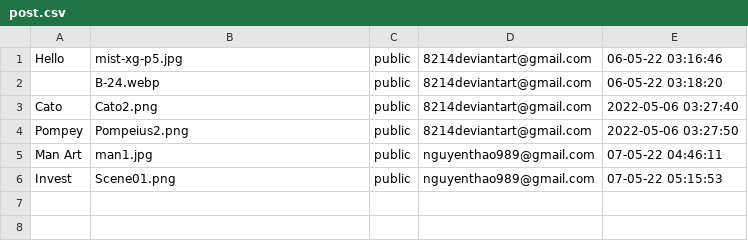
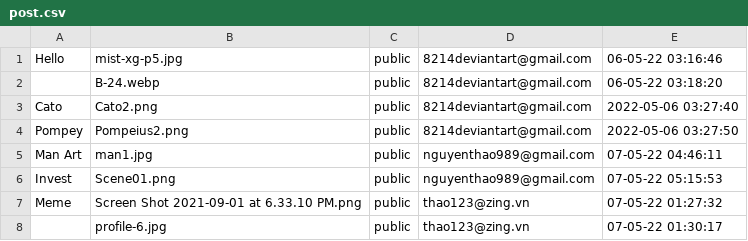
Before and after one commit to kaisergrimlock/InstaKilogram, a CSV file: user/post.csv, drawn as a sheet.

Commit message:
Post Image Admin

```diff
--- a/user/post.csv
+++ b/user/post.csv
@@ -6 +6,3 @@ Pompey,Pompeius2.png,public,8214deviantart@gmail.com,"2022-05-06 03:27:50"
 Invest,Scene01.png,public,nguyenthao989@gmail.com,"07-05-22 05:15:53"
+Meme,"Screen Shot 2021-09-01 at 6.33.10 PM.png",public,thao123@zing.vn,"07-05-22 01:27:32"
+,profile-6.jpg,public,thao123@zing.vn,"07-05-22 01:30:17"
```
Also changed, not shown: 7 other files.
